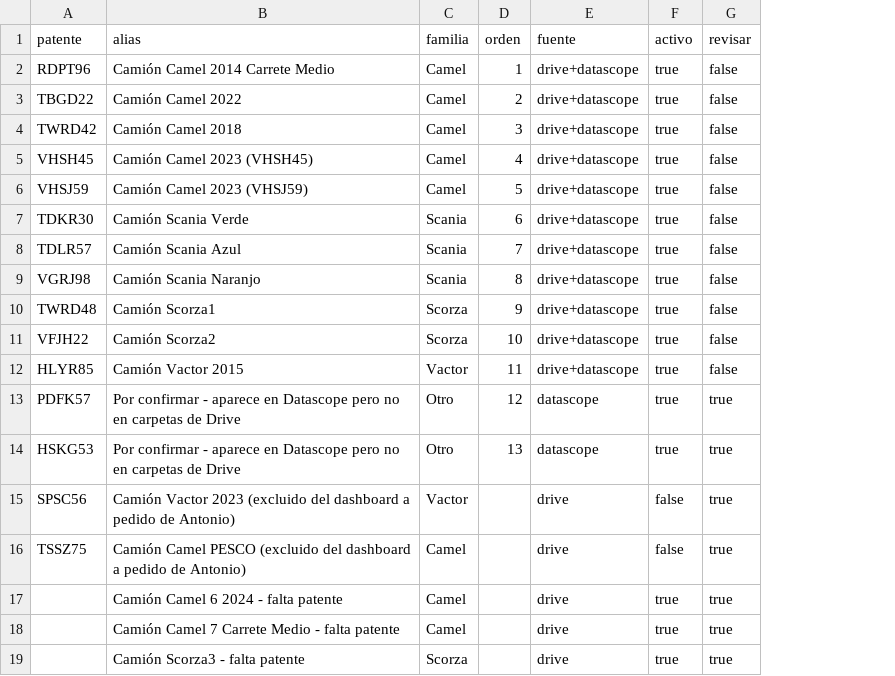
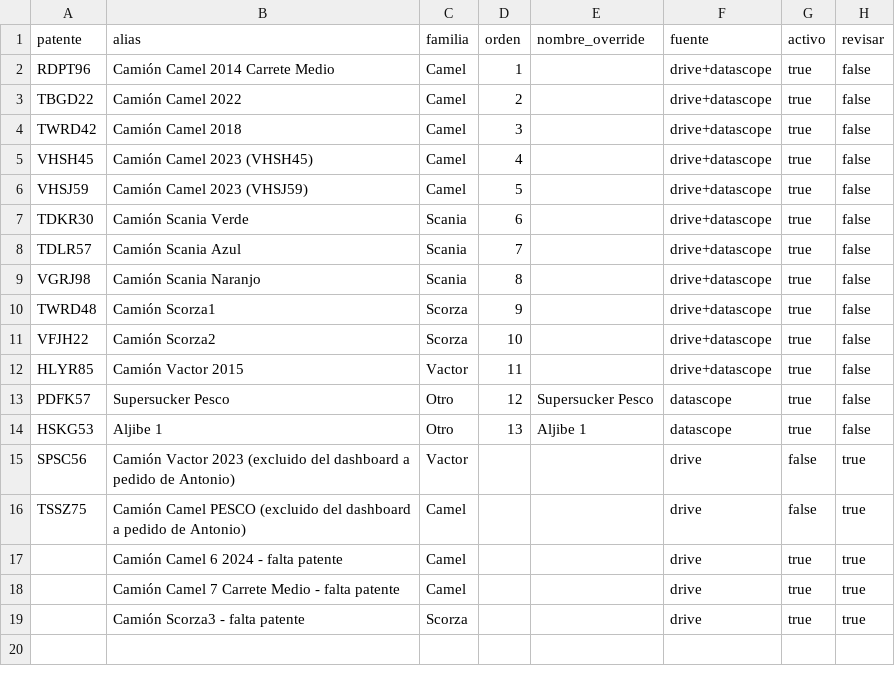
Before and after one commit to antonioamenabar/mantenimiento-intub, a CSV file: data/flota_inicial.csv, drawn as a sheet; addresses are those after the commit; the diff names each change by its address in the sheet, - before the commit and + after, or states it on an @@ line.

```diff
--- a/data/flota_inicial.csv
+++ b/data/flota_inicial.csv
+column E (nombre_override), rows 13-14: Supersucker Pesco | Aljibe 1
-B13 (alias): Por confirmar - aparece en Datascope pero no en carpetas de Drive
+B13 (alias): Supersucker Pesco
-H13:H14 (revisar): true
+H13:H14 (revisar): false
-B14 (alias): Por confirmar - aparece en Datascope pero no en carpetas de Drive
+B14 (alias): Aljibe 1
```
Also changed, not shown: 6 other files.
